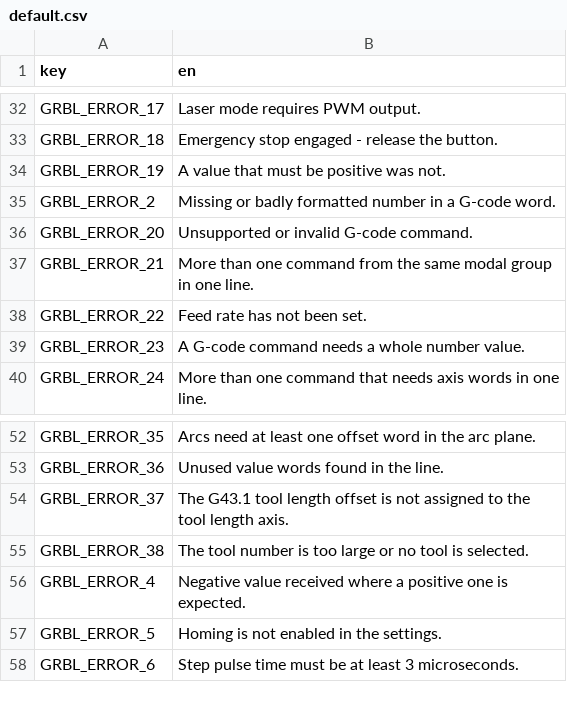
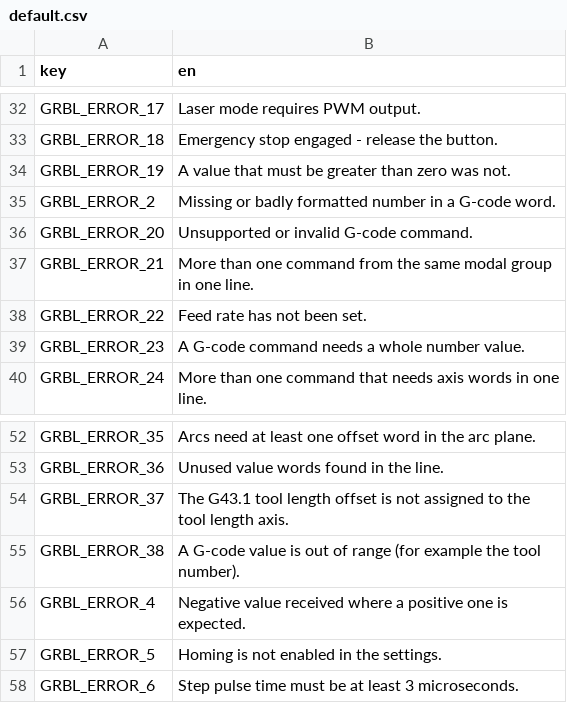
Before and after one commit to Korialstrazh/webgrbl, a CSV file: tools/localization/default.csv, drawn as a sheet; only a part is shown, gaps mark what is left out.

```diff
--- a/tools/localization/default.csv
+++ b/tools/localization/default.csv
@@ -33,3 +33,3 @@ GRBL_ERROR_17;Laser mode requires PWM output.
 GRBL_ERROR_18;Emergency stop engaged - release the button.
-GRBL_ERROR_19;A value that must be positive was not.
+GRBL_ERROR_19;A value that must be greater than zero was not.
 GRBL_ERROR_2;Missing or badly formatted number in a G-code word.
@@ -54,3 +54,3 @@ GRBL_ERROR_36;Unused value words found in the line.
 GRBL_ERROR_37;The G43.1 tool length offset is not assigned to the tool length axis.
-GRBL_ERROR_38;The tool number is too large or no tool is selected.
+GRBL_ERROR_38;A G-code value is out of range (for example the tool number).
 GRBL_ERROR_4;Negative value received where a positive one is expected.
```
Also changed, not shown: 18 other files.
